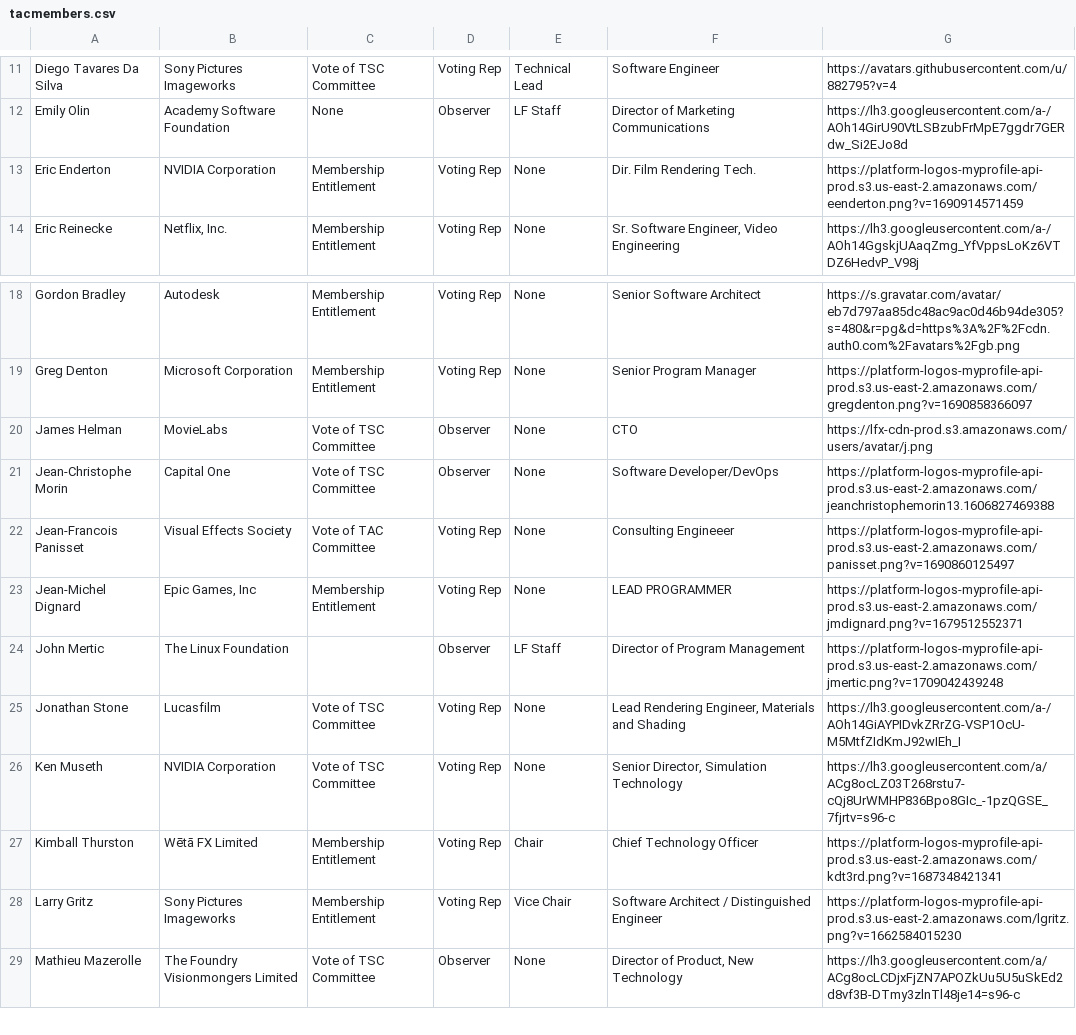
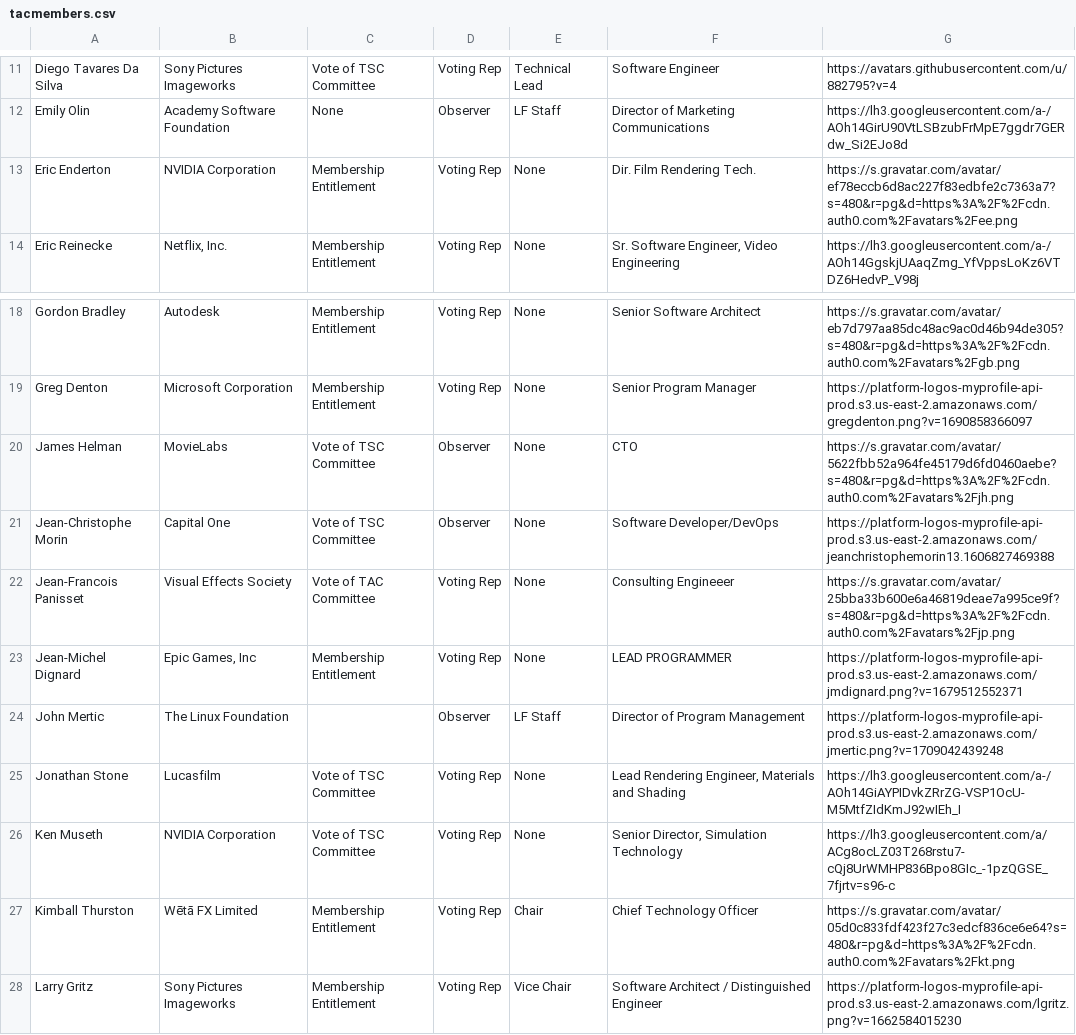
Before and after one commit to AcademySoftwareFoundation/tac, a CSV file: _data/tacmembers.csv, drawn as a sheet; only a part is shown, gaps mark what is left out; the shorter side is filled out with more unchanged rows.

```diff
--- a/_data/tacmembers.csv
+++ b/_data/tacmembers.csv
@@ -12,3 +12,3 @@ Diego Tavares Da Silva,Sony Pictures Imageworks,Vote of TSC Committee,Voting Rep
 Emily Olin,Academy Software Foundation,None,Observer,LF Staff,Director of Marketing Communications,https://lh3.googleusercontent.com/a-/AOh14GirU90VtLSBzubFrMpE7ggdr7GERdw_Si2EJo8d
-Eric Enderton,NVIDIA Corporation,Membership Entitlement,Voting Rep,None,Dir. Film Rendering Tech.,https://platform-logos-myprofile-api-prod.s3.us-east-2.amazonaws.com/eenderton.png?v=1690914571459
+Eric Enderton,NVIDIA Corporation,Membership Entitlement,Voting Rep,None,Dir. Film Rendering Tech.,https://s.gravatar.com/avatar/ef78eccb6d8ac227f83edbfe2c7363a7?s=480&r=pg&d=https%3A%2F%2Fcdn.auth0.com%2Favatars%2Fee.png
 Eric Reinecke,"Netflix, Inc.",Membership Entitlement,Voting Rep,None,"Sr. Software Engineer, Video Engineering",https://lh3.googleusercontent.com/a-/AOh14GgskjUAaqZmg_YfVppsLoKz6VTDZ6HedvP_V98j
@@ -19,5 +19,5 @@ Gordon Bradley,Autodesk,Membership Entitlement,Voting Rep,None,Senior Software A
 Greg Denton,Microsoft Corporation,Membership Entitlement,Voting Rep,None,Senior Program Manager,https://platform-logos-myprofile-api-prod.s3.us-east-2.amazonaws.com/gregdenton.png?v=1690858366097
-James Helman,MovieLabs,Vote of TSC Committee,Observer,None,CTO,https://lfx-cdn-prod.s3.amazonaws.com/users/avatar/j.png
+James Helman,MovieLabs,Vote of TSC Committee,Observer,None,CTO,https://s.gravatar.com/avatar/5622fbb52a964fe45179d6fd0460aebe?s=480&r=pg&d=https%3A%2F%2Fcdn.auth0.com%2Favatars%2Fjh.png
 Jean-Christophe Morin,Capital One,Vote of TSC Committee,Observer,None,Software Developer/DevOps,https://platform-logos-myprofile-api-prod.s3.us-east-2.amazonaws.com/jeanchristophemorin13.1606827469388
-Jean-Francois Panisset,Visual Effects Society,Vote of TAC Committee,Voting Rep,None,Consulting Engineeer,https://platform-logos-myprofile-api-prod.s3.us-east-2.amazonaws.com/panisset.png?v=1690860125497
+Jean-Francois Panisset,Visual Effects Society,Vote of TAC Committee,Voting Rep,None,Consulting Engineeer,https://s.gravatar.com/avatar/25bba33b600e6a46819deae7a995ce9f?s=480&r=pg&d=https%3A%2F%2Fcdn.auth0.com%2Favatars%2Fjp.png
 Jean-Michel Dignard,"Epic Games, Inc",Membership Entitlement,Voting Rep,None,LEAD PROGRAMMER,https://platform-logos-myprofile-api-prod.s3.us-east-2.amazonaws.com/jmdignard.png?v=1679512552371
@@ -26,3 +26,3 @@ Jonathan Stone,Lucasfilm,Vote of TSC Committee,Voting Rep,None,"Lead Rendering E
 Ken Museth,NVIDIA Corporation,Vote of TSC Committee,Voting Rep,None,"Senior Director, Simulation Technology",https://lh3.googleusercontent.com/a/ACg8ocLZ03T268rstu7-cQj8UrWMHP836Bpo8GIc_-1pzQGSE_7fjrtv=s96-c
-Kimball Thurston,Wētā FX Limited,Membership Entitlement,Voting Rep,Chair,Chief Technology Officer,https://platform-logos-myprofile-api-prod.s3.us-east-2.amazonaws.com/kdt3rd.png?v=1687348421341
+Kimball Thurston,Wētā FX Limited,Membership Entitlement,Voting Rep,Chair,Chief Technology Officer,https://s.gravatar.com/avatar/05d0c833fdf423f27c3edcf836ce6e64?s=480&r=pg&d=https%3A%2F%2Fcdn.auth0.com%2Favatars%2Fkt.png
 Larry Gritz,Sony Pictures Imageworks,Membership Entitlement,Voting Rep,Vice Chair,Software Architect / Distinguished Engineer,https://platform-logos-myprofile-api-prod.s3.us-east-2.amazonaws.com/lgritz.png?v=1662584015230
```
Also changed, not shown: _data/meeting-agenda-items.csv.
